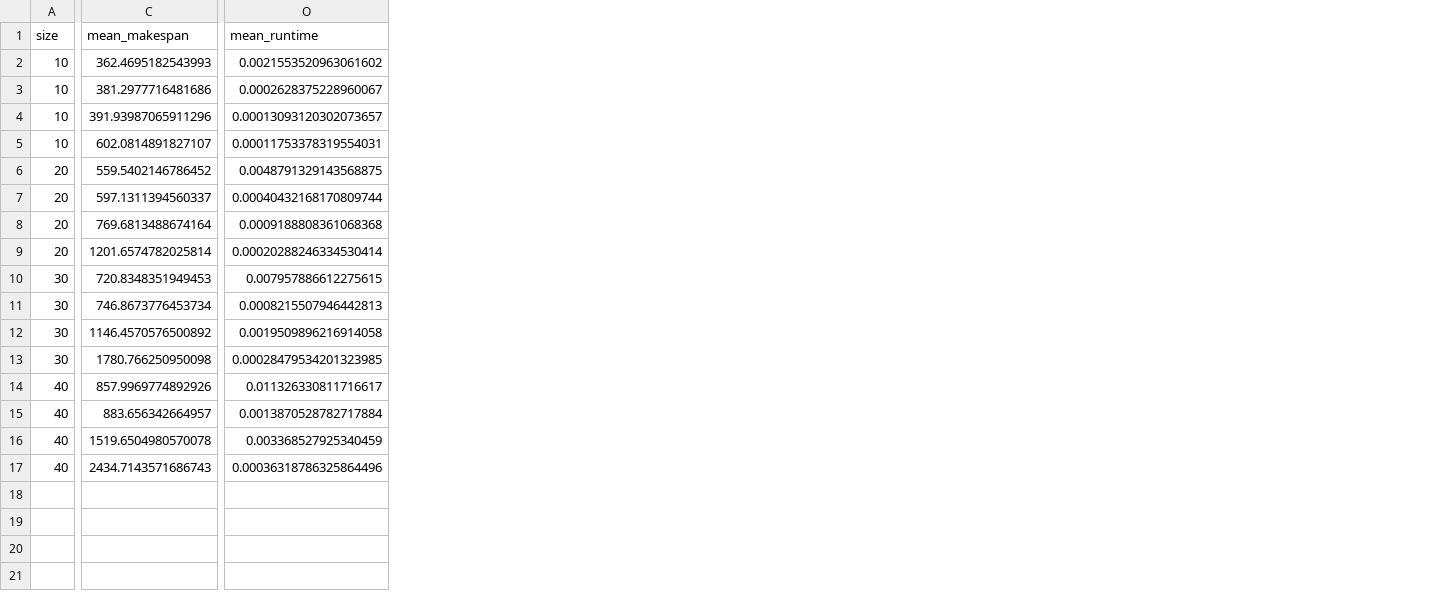
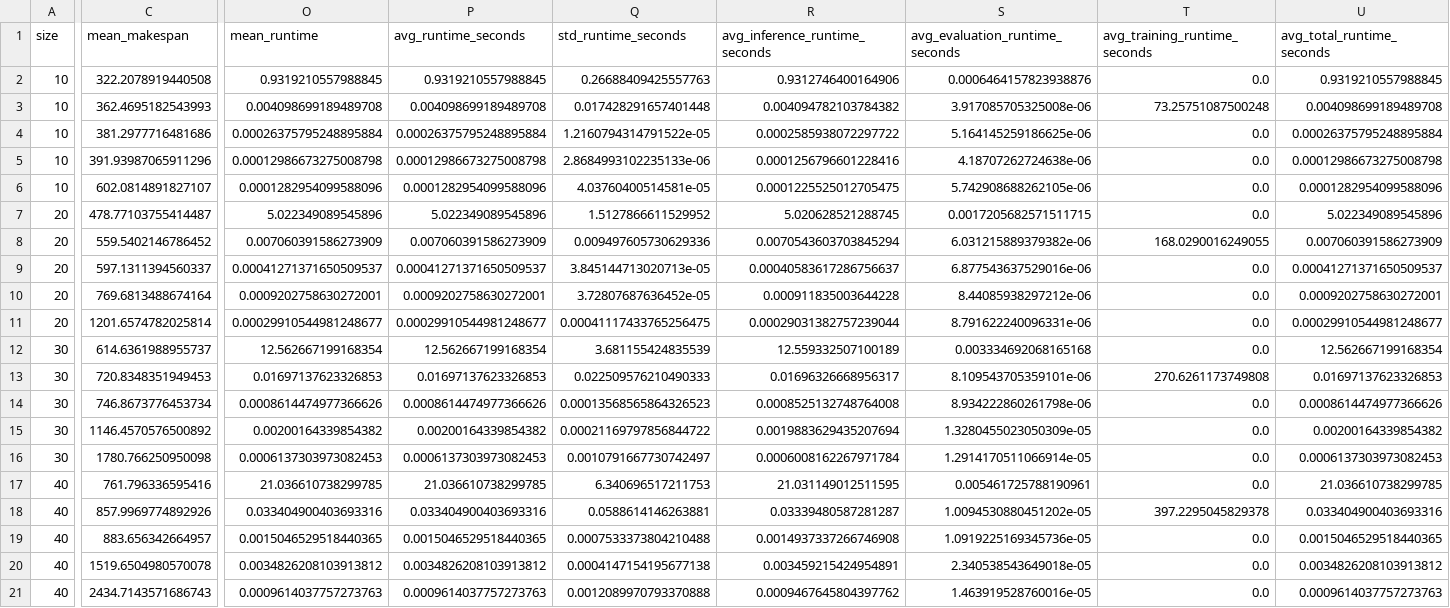
Before and after one commit to RaminTK/humanitarian-truck-drone-RL, a CSV file: results/summary.csv, drawn as a sheet; only a part is shown, gaps mark what is left out; addresses are those after the commit; rows hold the shown columns only; the diff names each change by its address in the sheet, - before the commit and + after, or states it on an @@ line.

```diff
--- a/results/summary.csv
+++ b/results/summary.csv
+column P (avg_runtime_seconds), rows 3-6: 0.004098699189489708 | 0.00026375795248895884 | 0.00012986673275008798 | 0.0001282954099588096; rows 8-11: 0.007060391586273909 | 0.00041271371650509537 | 0.0009202758630272001 | 0.00029910544981248677; rows 13-16: 0.01697137623326853 | 0.0008614474977366626 | 0.00200164339854382 | 0.0006137303973082453; rows 18-21: 0.033404900403693316 | 0.0015046529518440365 | 0.0034826208103913812 | 0.0009614037757273763
+column Q (std_runtime_seconds), rows 3-6: 0.017428291657401448 | 1.2160794314791522e-05 | 2.8684993102235133e-06 | 4.03760400514581e-05; rows 8-11: 0.009497605730629336 | 3.845144713020713e-05 | 3.72807687636452e-05 | 0.00041117433765256475; rows 13-16: 0.022509576210490333 | 0.00013568565864326523 | 0.00021169797856844722 | 0.0010791667730742497; rows 18-21: 0.0588614146263881 | 0.0007533373804210488 | 0.0004147154195677138 | 0.0012089970793370888
+column R (avg_inference_runtime_seconds), rows 3-6: 0.004094782103784382 | 0.0002585938072297722 | 0.0001256796601228416 | 0.0001225525012705475; rows 8-11: 0.0070543603703845294 | 0.00040583617286756637 | 0.000911835003644228 | 0.00029031382757239044; rows 13-16: 0.01696326668956317 | 0.0008525132748764008 | 0.0019883629435207694 | 0.0006008162267971784; rows 18-21: 0.03339480587281287 | 0.0014937337266746908 | 0.003459215424954891 | 0.0009467645804397762
+column S (avg_evaluation_runtime_seconds), rows 3-6: 3.917085705325008e-06 | 5.164145259186625e-06 | 4.18707262724638e-06 | 5.742908688262105e-06; rows 8-11: 6.031215889379382e-06 | 6.877543637529016e-06 | 8.44085938297212e-06 | 8.791622240096331e-06; rows 13-16: 8.109543705359101e-06 | 8.934222860261798e-06 | 1.3280455023050309e-05 | 1.2914170511066914e-05; rows 18-21: 1.0094530880451202e-05 | 1.0919225169345736e-05 | 2.340538543649018e-05 | 1.463919528760016e-05
+column T (avg_training_runtime_seconds), rows 3-6: 73.25751087500248 | 0.0 | 0.0 | 0.0; rows 8-11: 168.0290016249055 | 0.0 | 0.0 | 0.0; rows 13-16: 270.6261173749808 | 0.0 | 0.0 | 0.0; rows 18-21: 397.2295045829378 | 0.0 | 0.0 | 0.0
+column U (avg_total_runtime_seconds), rows 3-6: 0.004098699189489708 | 0.00026375795248895884 | 0.00012986673275008798 | 0.0001282954099588096; rows 8-11: 0.007060391586273909 | 0.00041271371650509537 | 0.0009202758630272001 | 0.00029910544981248677; rows 13-16: 0.01697137623326853 | 0.0008614474977366626 | 0.00200164339854382 | 0.0006137303973082453; rows 18-21: 0.033404900403693316 | 0.0015046529518440365 | 0.0034826208103913812 | 0.0009614037757273763
+row 2: 10 | 322.2078919440508 | 0.9319210557988845 | 0.9319210557988845 | 0.26688409425557763 | 0.9312746400164906 | 0.0006464157823938876 | 0.0 | 0.9319210557988845
-O3 (mean_runtime): 0.0021553520963061602
+O3 (mean_runtime): 0.004098699189489708
-O4 (mean_runtime): 0.0002628375228960067
+O4 (mean_runtime): 0.00026375795248895884
-O5 (mean_runtime): 0.00013093120302073657
+O5 (mean_runtime): 0.00012986673275008798
-O6 (mean_runtime): 0.00011753378319554031
+O6 (mean_runtime): 0.0001282954099588096
+row 7: 20 | 478.77103755414487 | 5.022349089545896 | 5.022349089545896 | 1.5127866611529952 | 5.020628521288745 | 0.0017205682571511715 | 0.0 | 5.022349089545896
-O8 (mean_runtime): 0.0048791329143568875
+O8 (mean_runtime): 0.007060391586273909
-O9 (mean_runtime): 0.00040432168170809744
+O9 (mean_runtime): 0.00041271371650509537
-O10 (mean_runtime): 0.0009188808361068368
+O10 (mean_runtime): 0.0009202758630272001
-O11 (mean_runtime): 0.00020288246334530414
+O11 (mean_runtime): 0.00029910544981248677
+row 12: 30 | 614.6361988955737 | 12.562667199168354 | 12.562667199168354 | 3.681155424835539 | 12.559332507100189 | 0.003334692068165168 | 0.0 | 12.562667199168354
-O13 (mean_runtime): 0.007957886612275615
+O13 (mean_runtime): 0.01697137623326853
-O14 (mean_runtime): 0.0008215507946442813
+O14 (mean_runtime): 0.0008614474977366626
-O15 (mean_runtime): 0.0019509896216914058
+O15 (mean_runtime): 0.00200164339854382
-O16 (mean_runtime): 0.00028479534201323985
+O16 (mean_runtime): 0.0006137303973082453
+row 17: 40 | 761.796336595416 | 21.036610738299785 | 21.036610738299785 | 6.340696517211753 | 21.031149012511595 | 0.005461725788190961 | 0.0 | 21.036610738299785
-O18 (mean_runtime): 0.011326330811716617
+O18 (mean_runtime): 0.033404900403693316
-O19 (mean_runtime): 0.0013870528782717884
+O19 (mean_runtime): 0.0015046529518440365
-O20 (mean_runtime): 0.003368527925340459
+O20 (mean_runtime): 0.0034826208103913812
-O21 (mean_runtime): 0.00036318786325864496
+O21 (mean_runtime): 0.0009614037757273763
```
Also changed, not shown: results/logs/n_20/env_0.monitor.csv, results/logs/n_20/env_1.monitor.csv, 43 other files.
